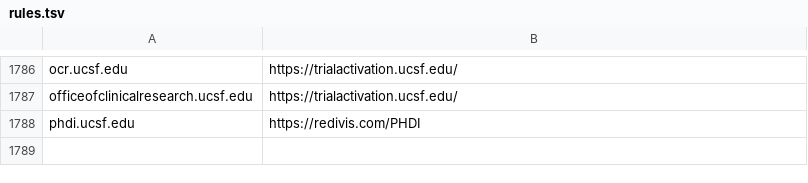
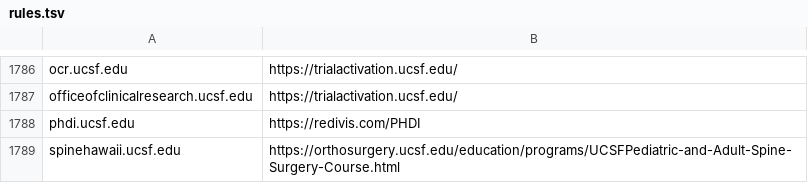
Before and after one commit to ucsf-web-services/redirect-service, a TSV file: rules.tsv, drawn as a sheet; only a part is shown, gaps mark what is left out.

Commit message:
please update it #RITM0216582
please update it against ##RITM0216582

```diff
--- a/rules.tsv
+++ b/rules.tsv
@@ -1788 +1788,2 @@ officeofclinicalresearch.ucsf.edu	https://trialactivation.ucsf.edu/
 phdi.ucsf.edu	https://redivis.com/PHDI
+spinehawaii.ucsf.edu	https://orthosurgery.ucsf.edu/education/programs/UCSFPediatric-and-Adult-Spine-Surgery-Course.html
```
